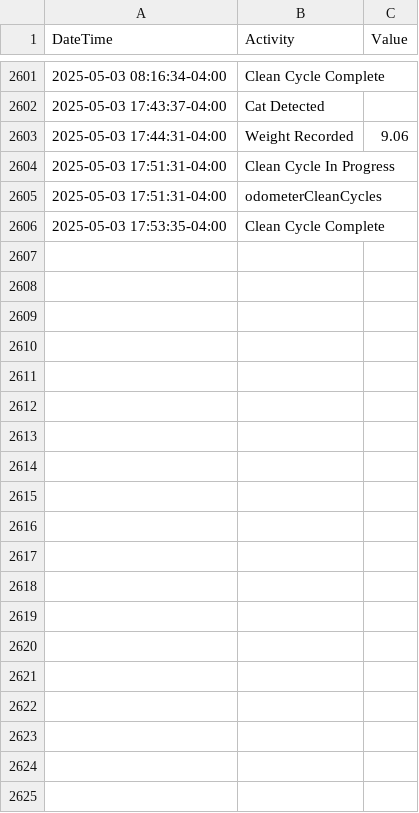
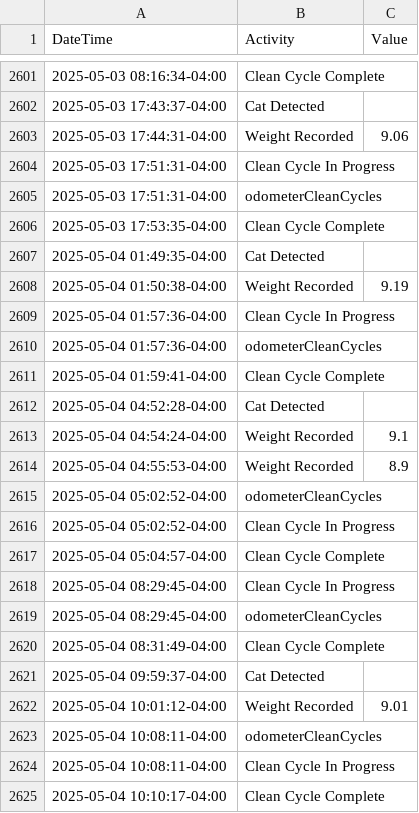
Before and after one commit to jiax264/litter-robot-home-automation, a CSV file: master_lr4_practice.csv, drawn as a sheet; only a part is shown, gaps mark what is left out; the diff covers the shown part only.

```diff
--- a/master_lr4_practice.csv
+++ b/master_lr4_practice.csv
@@ -2606 +2606,20 @@ DateTime,Activity,Value
 2025-05-03 17:53:35-04:00,Clean Cycle Complete,
+2025-05-04 01:49:35-04:00,Cat Detected,
+2025-05-04 01:50:38-04:00,Weight Recorded,9.19
+2025-05-04 01:57:36-04:00,Clean Cycle In Progress,
+2025-05-04 01:57:36-04:00,odometerCleanCycles,
+2025-05-04 01:59:41-04:00,Clean Cycle Complete,
+2025-05-04 04:52:28-04:00,Cat Detected,
+2025-05-04 04:54:24-04:00,Weight Recorded,9.1
+2025-05-04 04:55:53-04:00,Weight Recorded,8.9
+2025-05-04 05:02:52-04:00,odometerCleanCycles,
+2025-05-04 05:02:52-04:00,Clean Cycle In Progress,
+2025-05-04 05:04:57-04:00,Clean Cycle Complete,
+2025-05-04 08:29:45-04:00,Clean Cycle In Progress,
+2025-05-04 08:29:45-04:00,odometerCleanCycles,
+2025-05-04 08:31:49-04:00,Clean Cycle Complete,
+2025-05-04 09:59:37-04:00,Cat Detected,
+2025-05-04 10:01:12-04:00,Weight Recorded,9.01
+2025-05-04 10:08:11-04:00,odometerCleanCycles,
+2025-05-04 10:08:11-04:00,Clean Cycle In Progress,
+2025-05-04 10:10:17-04:00,Clean Cycle Complete,
```
Also changed, not shown: 13 added rows elsewhere in this file.
